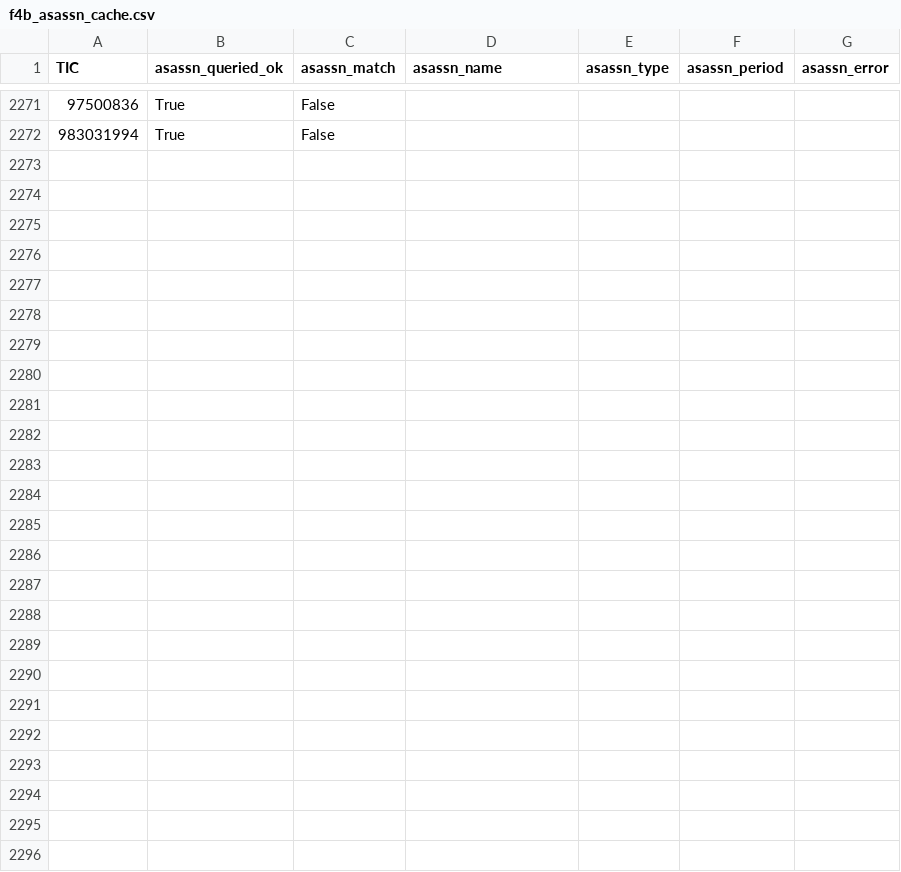
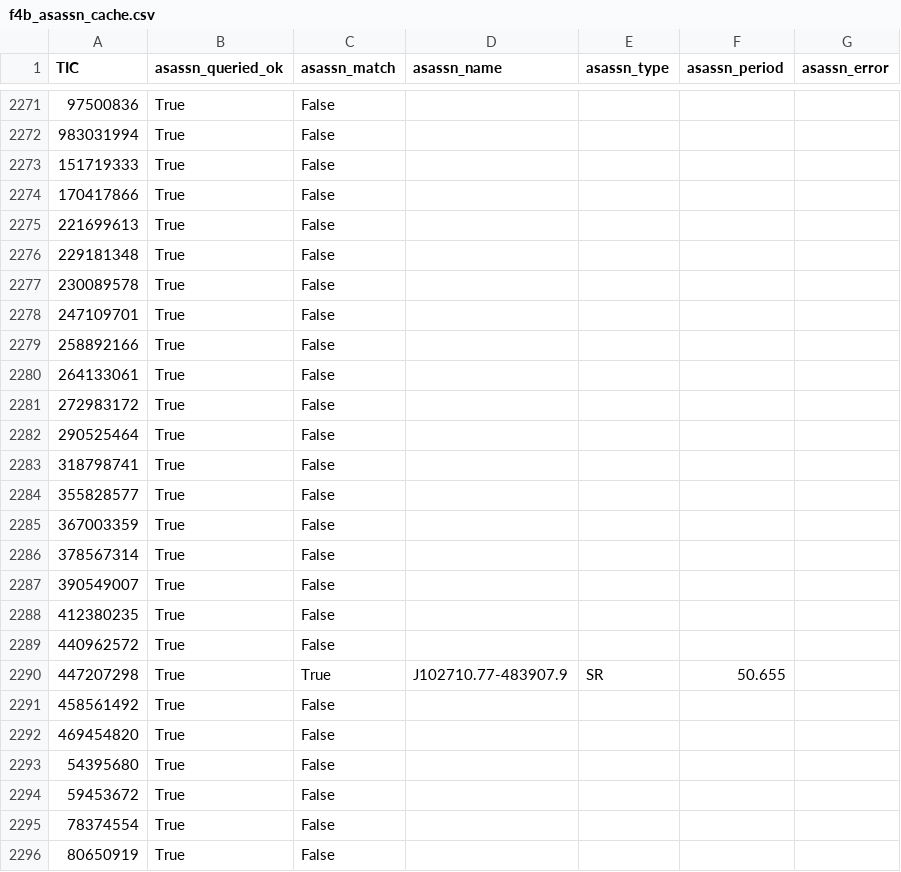
Before and after one commit to sushrutdixit23/star-vetter, a CSV file: data/processed/f4b_asassn_cache.csv, drawn as a sheet; only a part is shown, gaps mark what is left out.

```diff
--- a/data/processed/f4b_asassn_cache.csv
+++ b/data/processed/f4b_asassn_cache.csv
@@ -2272 +2272,25 @@ TIC,asassn_queried_ok,asassn_match,asassn_name,asassn_type,asassn_period,asassn_
 983031994,True,False,,,,
+151719333,True,False,,,,
+170417866,True,False,,,,
+221699613,True,False,,,,
+229181348,True,False,,,,
+230089578,True,False,,,,
+247109701,True,False,,,,
+258892166,True,False,,,,
+264133061,True,False,,,,
+272983172,True,False,,,,
+290525464,True,False,,,,
+318798741,True,False,,,,
+355828577,True,False,,,,
+367003359,True,False,,,,
+378567314,True,False,,,,
+390549007,True,False,,,,
+412380235,True,False,,,,
+440962572,True,False,,,,
+447207298,True,True,J102710.77-483907.9,SR,50.655,
+458561492,True,False,,,,
+469454820,True,False,,,,
+54395680,True,False,,,,
+59453672,True,False,,,,
+78374554,True,False,,,,
+80650919,True,False,,,,
```
Also changed, not shown: data/processed/cat_toi_exofop.csv, data/processed/diag_pixel_results_v2.csv, 39 other files.
